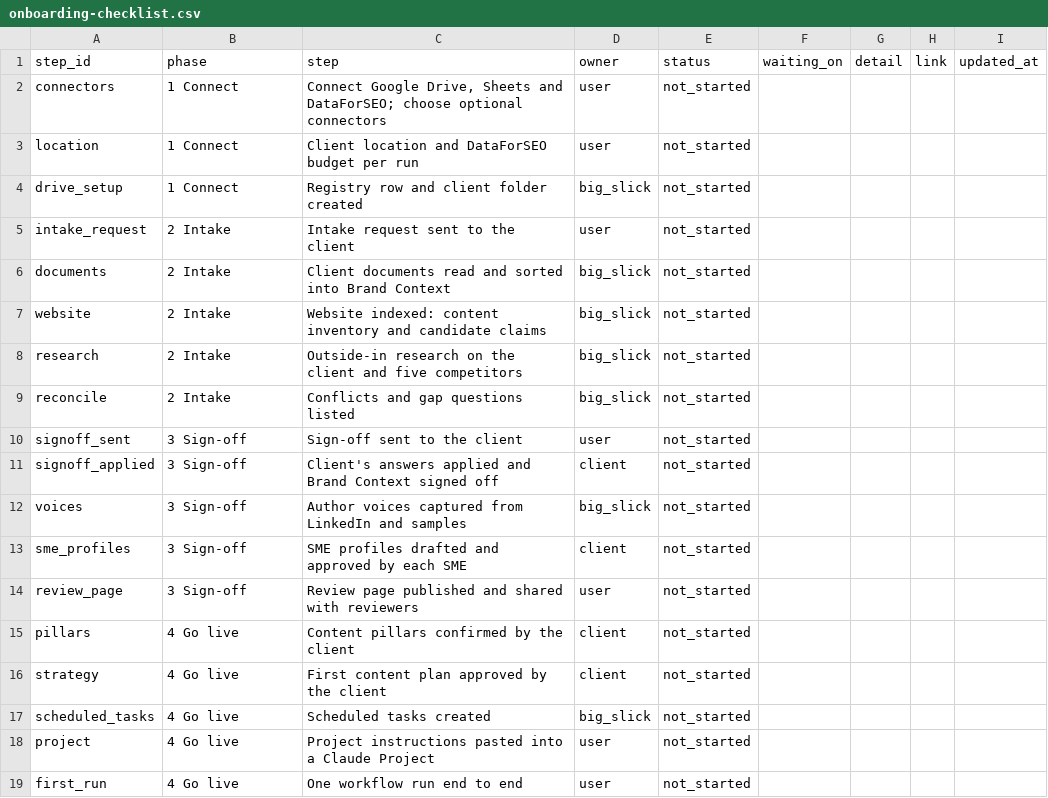
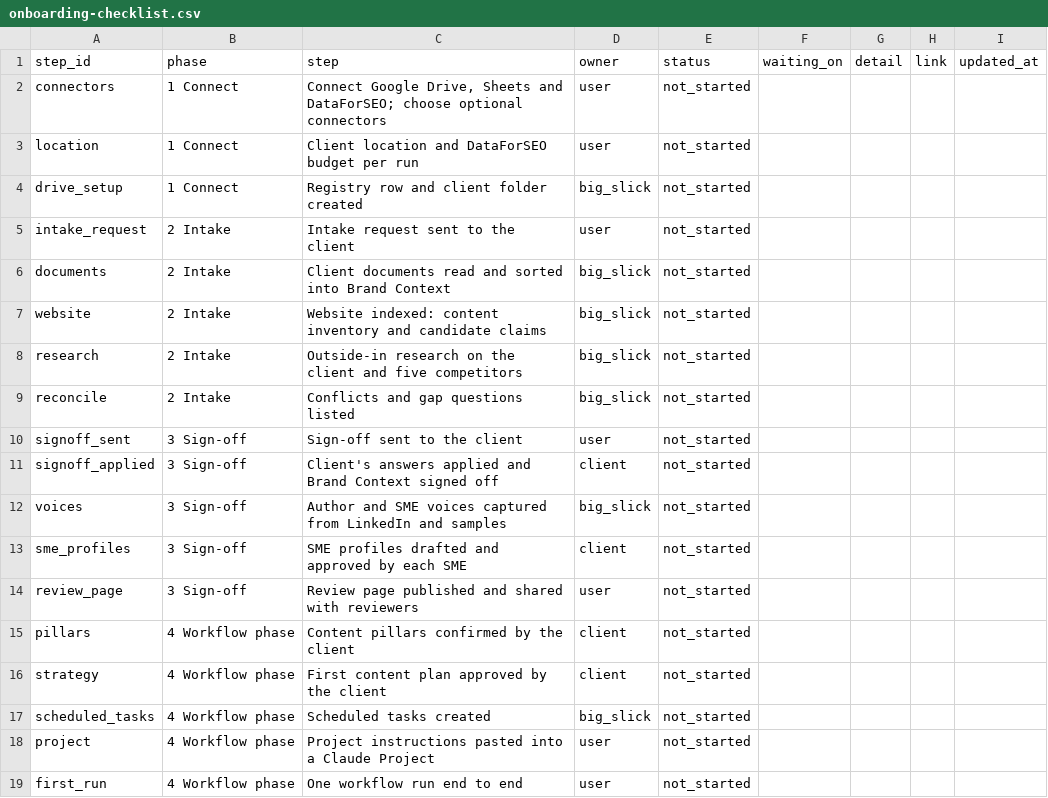
Before and after one commit to timdailey/bigslick-workflows, a CSV file: plugin/templates/onboarding-checklist.csv, drawn as a sheet.

```diff
--- a/plugin/templates/onboarding-checklist.csv
+++ b/plugin/templates/onboarding-checklist.csv
@@ -11,9 +11,9 @@ signoff_sent,3 Sign-off,Sign-off sent to the client,user,not_started,,,,
 signoff_applied,3 Sign-off,Client's answers applied and Brand Context signed off,client,not_started,,,,
-voices,3 Sign-off,Author voices captured from LinkedIn and samples,big_slick,not_started,,,,
+voices,3 Sign-off,Author and SME voices captured from LinkedIn and samples,big_slick,not_started,,,,
 sme_profiles,3 Sign-off,SME profiles drafted and approved by each SME,client,not_started,,,,
 review_page,3 Sign-off,Review page published and shared with reviewers,user,not_started,,,,
-pillars,4 Go live,Content pillars confirmed by the client,client,not_started,,,,
-strategy,4 Go live,First content plan approved by the client,client,not_started,,,,
-scheduled_tasks,4 Go live,Scheduled tasks created,big_slick,not_started,,,,
-project,4 Go live,Project instructions pasted into a Claude Project,user,not_started,,,,
-first_run,4 Go live,One workflow run end to end,user,not_started,,,,
+pillars,4 Workflow phase,Content pillars confirmed by the client,client,not_started,,,,
+strategy,4 Workflow phase,First content plan approved by the client,client,not_started,,,,
+scheduled_tasks,4 Workflow phase,Scheduled tasks created,big_slick,not_started,,,,
+project,4 Workflow phase,Project instructions pasted into a Claude Project,user,not_started,,,,
+first_run,4 Workflow phase,One workflow run end to end,user,not_started,,,,
```
Also changed, not shown: 3 other files.
